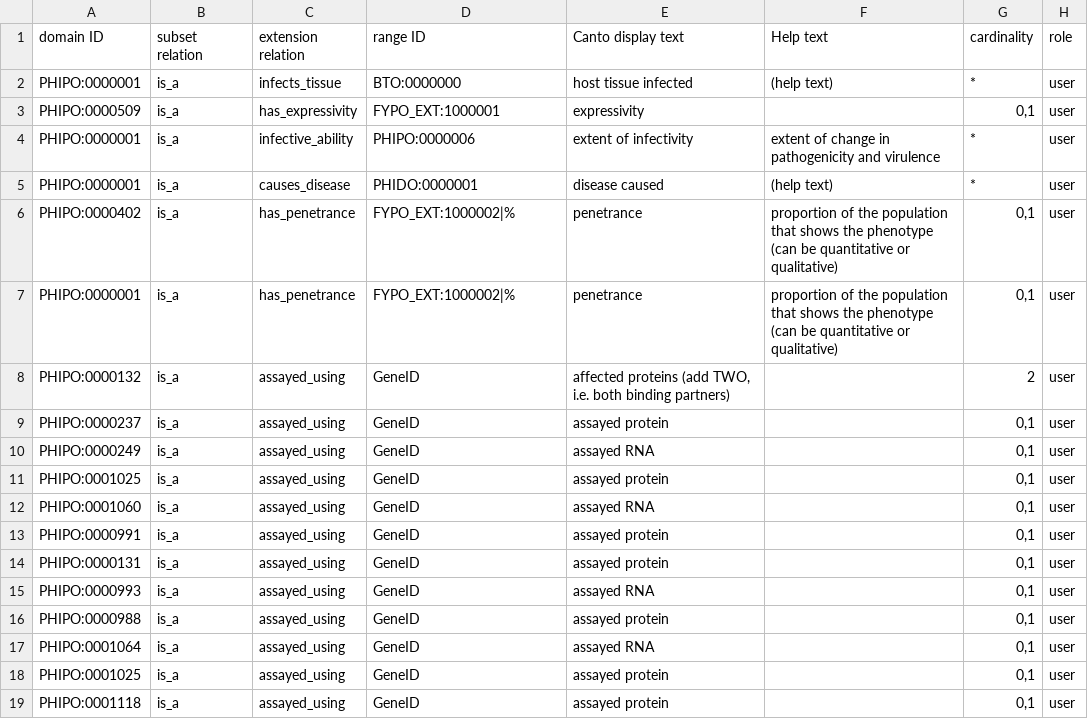
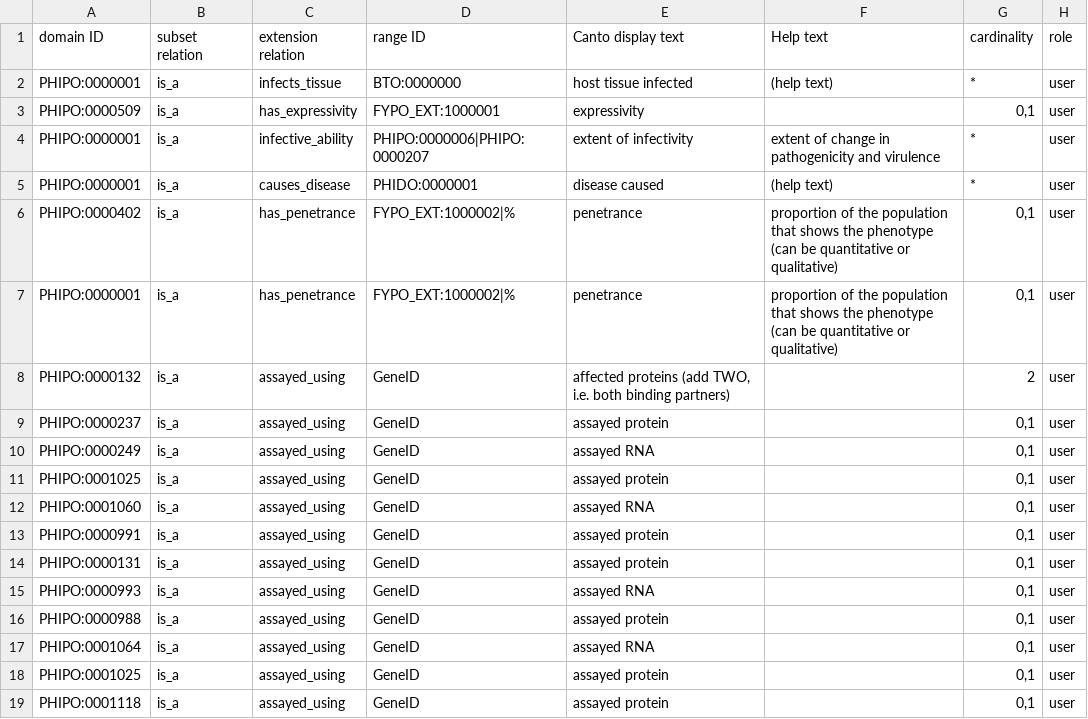
Before and after one commit to PHI-base/canto-config, a TSV file: annotation_extension/phipo_extensions.tsv, drawn as a sheet.

Commit message:
Add PHIPO:0000207 to range of infective_ability
Label: 'loss of mutualism'

```diff
--- a/annotation_extension/phipo_extensions.tsv
+++ b/annotation_extension/phipo_extensions.tsv
@@ -3,3 +3,3 @@ PHIPO:0000001	is_a	infects_tissue	BTO:0000000	host tissue infected	(help text)	*
 PHIPO:0000509	is_a	has_expressivity	FYPO_EXT:1000001	expressivity		0,1	user
-PHIPO:0000001	is_a	infective_ability	PHIPO:0000006	extent of infectivity	extent of change in pathogenicity and virulence	*	user
+PHIPO:0000001	is_a	infective_ability	PHIPO:0000006|PHIPO:0000207	extent of infectivity	extent of change in pathogenicity and virulence	*	user
 PHIPO:0000001	is_a	causes_disease	PHIDO:0000001	disease caused	(help text)	*	user
```
